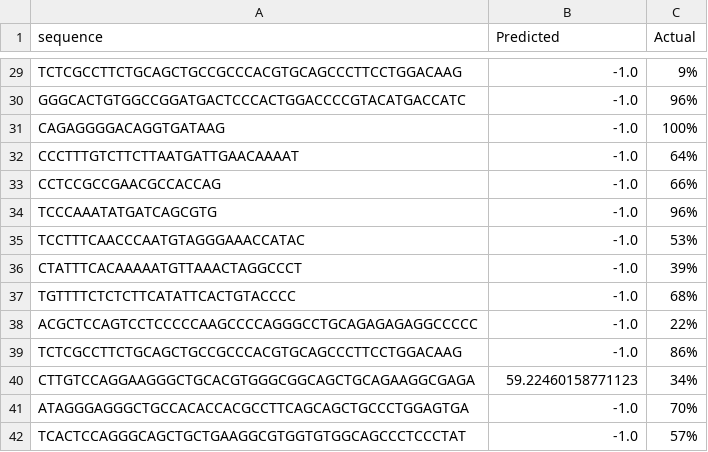
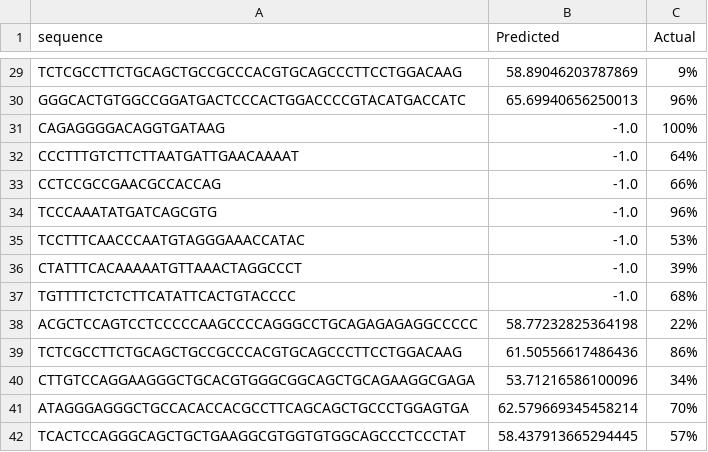
Before and after one commit to aaroshdas/cnn_lr_crispr_cas12a, a CSV file: prediction_results/QKR_predictions_cnn.csv, drawn as a sheet; only a part is shown, gaps mark what is left out; the diff covers the shown part only; the diff names each change by its address in the sheet, - before the commit and + after, or states it on an @@ line.

Commit message:
Updated predict.py

```diff
--- a/prediction_results/QKR_predictions_cnn.csv
+++ b/prediction_results/QKR_predictions_cnn.csv
-B29 (Predicted): -1.0
+B29 (Predicted): 58.89046203787869
-B30 (Predicted): -1.0
+B30 (Predicted): 65.69940656250013
-B38 (Predicted): -1.0
+B38 (Predicted): 58.77232825364198
-B39 (Predicted): -1.0
+B39 (Predicted): 61.50556617486436
-B40 (Predicted): 59.22460158771123
+B40 (Predicted): 53.71216586100096
-B41 (Predicted): -1.0
+B41 (Predicted): 62.579669345458214
-B42 (Predicted): -1.0
+B42 (Predicted): 58.437913665294445
```
Also changed, not shown: 23 edited cells elsewhere in this file, 1 other file.
